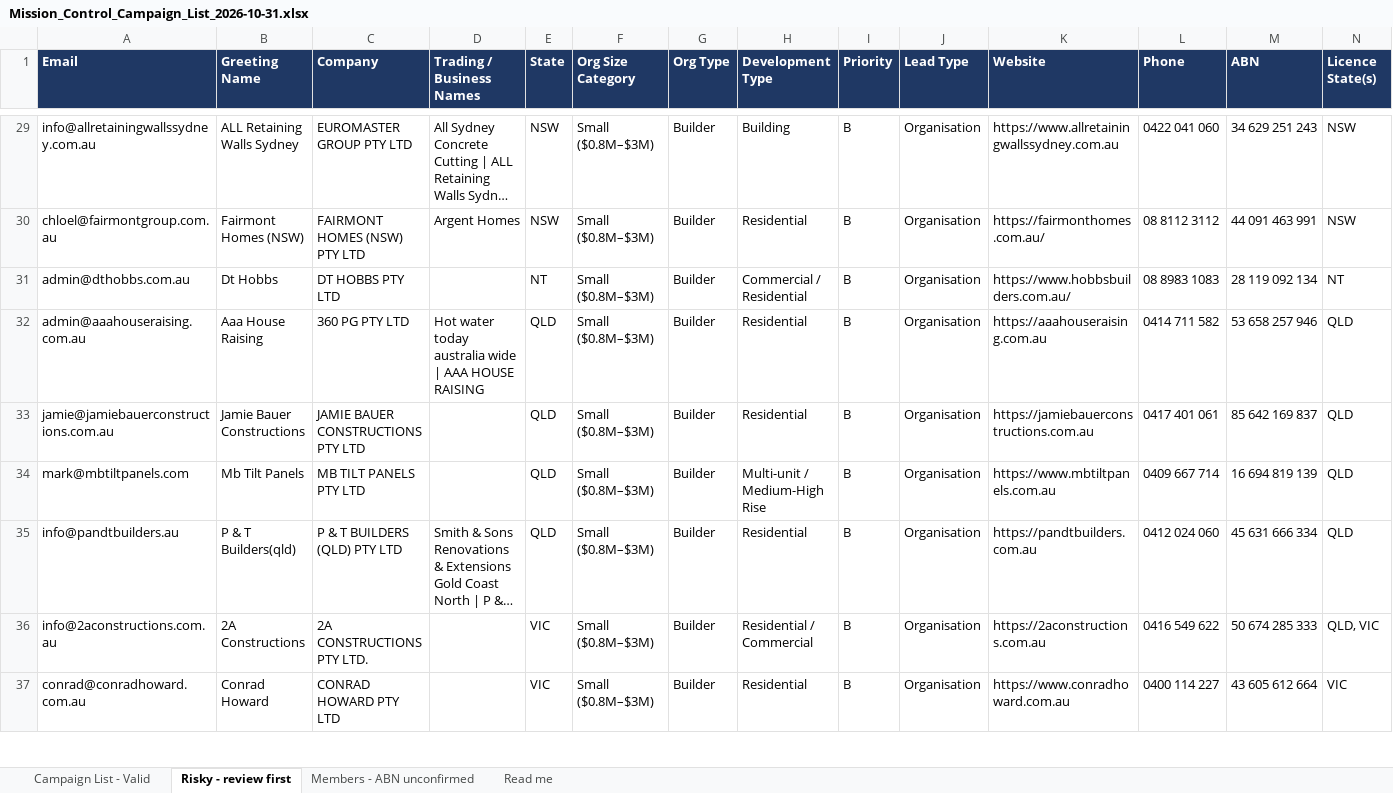
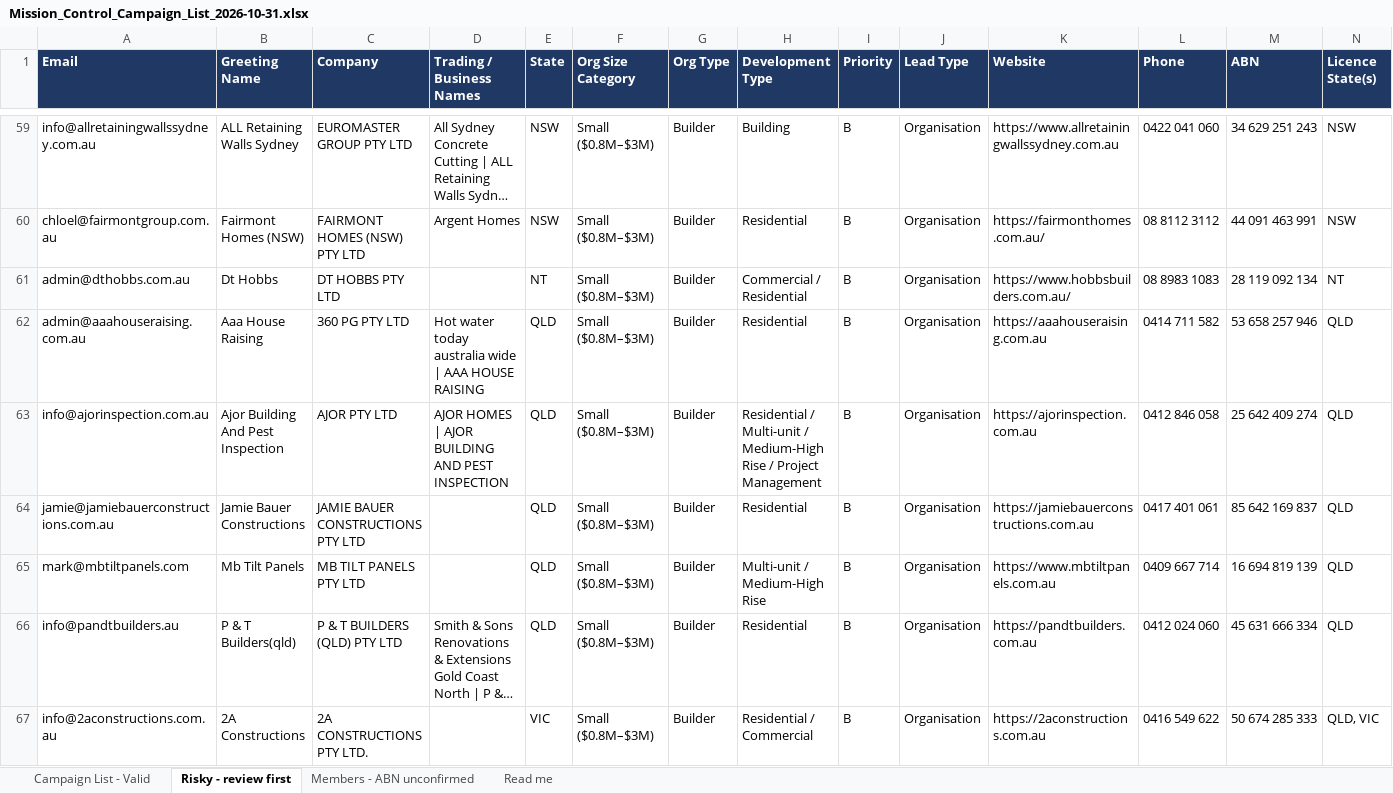
Before and after one commit to Naidu-Group-Pty-Ltd/aurixa-mission-control-12b89885, an Excel workbook: deliverables/builder-leads-2026-10-31/Mission_Control_Campaign_List_2026-10-31.xlsx, sheet Risky - review first, drawn as a sheet; only a part is shown, gaps mark what is left out; the shorter side is filled out with more unchanged rows; long unchanged cells end in …; values as stored, in another font and other column widths than the file's, no borders; rows hold the shown columns only; the diff covers the shown part only; the diff names each change by its address in the sheet, - before the commit and + after, or states it on an @@ line.

```diff
--- a/deliverables/builder-leads-2026-10-31/Mission_Control_Campaign_List_2026-10-31.xlsx (sheet Risky - review first)
+++ b/deliverables/builder-leads-2026-10-31/Mission_Control_Campaign_List_2026-10-31.xlsx (sheet Risky - review first)
+row 63: info@ajorinspection.com.au | Ajor Building And Pest Inspection | AJOR PTY LTD | AJOR HOMES | AJOR BUILDING AND PEST INSPECTION | QLD | Small ($0.8M–$3M) | Builder | Residential / Multi-unit / Medium-High Rise / Project Management | B | Organisation | https://ajorinspection.com.au | 0412 846 058 | 25 642 409 274 | QLD
```
Also changed, not shown: 43 added rows and 10 edited cells elsewhere in this sheet, sheet Campaign List - Valid, 15 other files.
